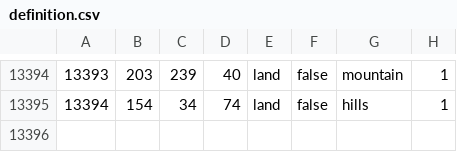
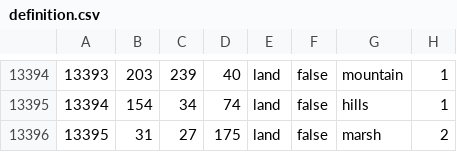
Before and after one commit to VsevolodBegletsov267/Fifties, a CSV file: map/definition.csv, drawn as a sheet; only a part is shown, gaps mark what is left out; the diff names each change by its address in the sheet, - before the commit and + after, or states it on an @@ line.

```diff
--- a/map/definition.csv
+++ b/map/definition.csv
+row 13396: 13395 | 31 | 27 | 175 | land | false | marsh | 2
```
Also changed, not shown: 37 other files.
